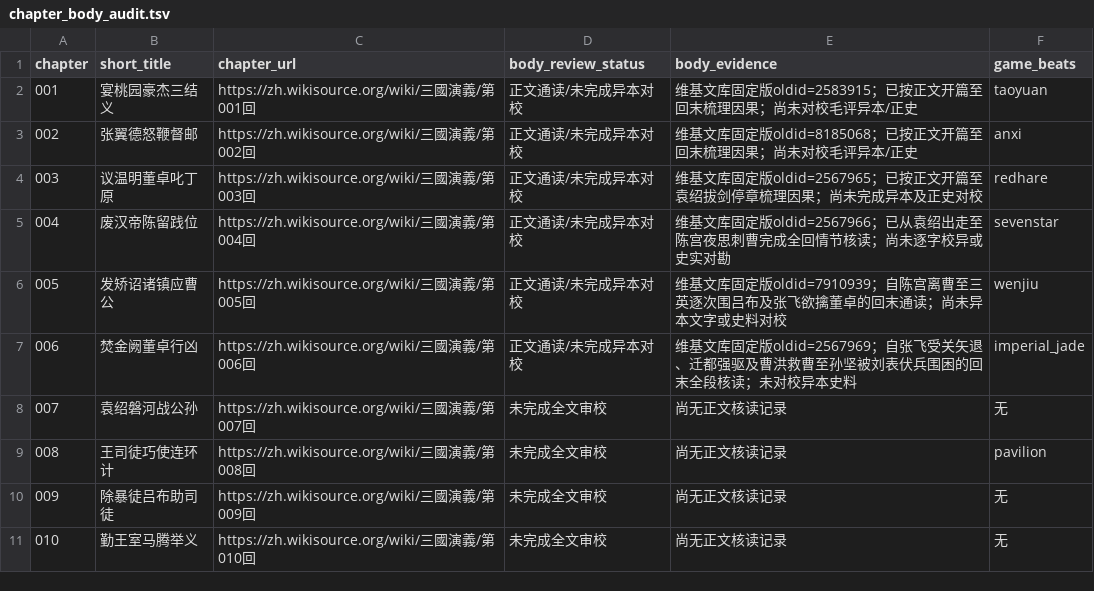
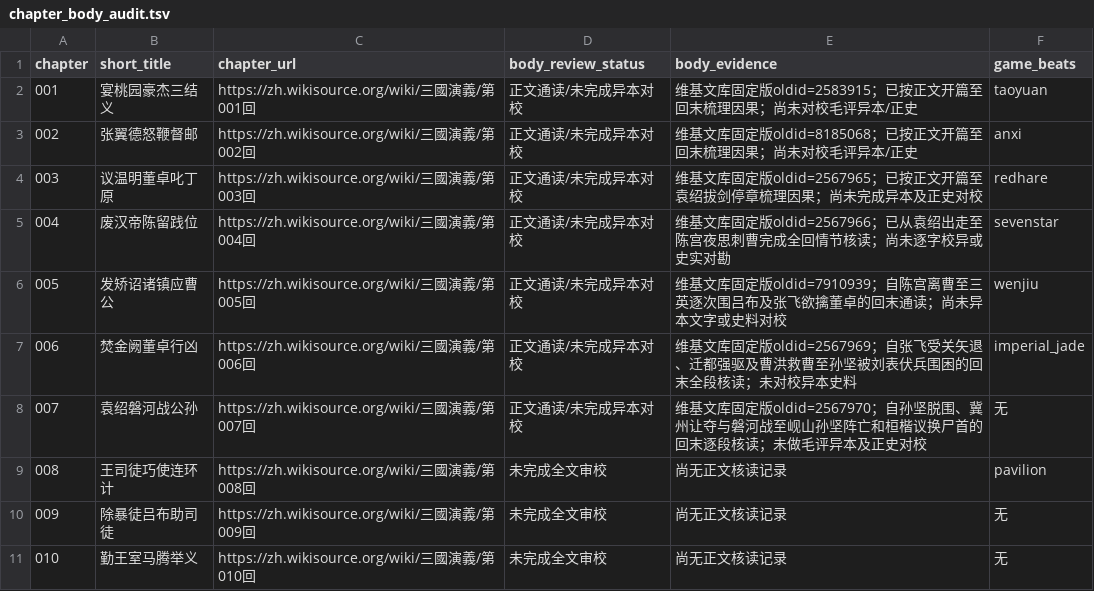
Before and after one commit to jackson-heylion/Three-Kingdoms-Spire-Reborn, a TSV file: data/chapter_body_audit.tsv, drawn as a sheet; only a part is shown.

Commit message:
docs(P1): read chapter VII against pinned full text and record provenance

```diff
--- a/data/chapter_body_audit.tsv
+++ b/data/chapter_body_audit.tsv
@@ -7,3 +7,3 @@ chapter	short_title	chapter_url	body_review_status	body_evidence	game_beats
 006	焚金阙董卓行凶	https://zh.wikisource.org/wiki/三國演義/第006回	正文通读/未完成异本对校	维基文库固定版oldid=2567969；自张飞受关矢退、迁都强驱及曹洪救曹至孙坚被刘表伏兵围困的回末全段核读；未对校异本史料	imperial_jade
-007	袁绍磐河战公孙	https://zh.wikisource.org/wiki/三國演義/第007回	未完成全文审校	尚无正文核读记录	无
+007	袁绍磐河战公孙	https://zh.wikisource.org/wiki/三國演義/第007回	正文通读/未完成异本对校	维基文库固定版oldid=2567970；自孙坚脱围、冀州让夺与磐河战至岘山孙坚阵亡和桓楷议换尸首的回末逐段核读；未做毛评异本及正史对校	无
 008	王司徒巧使连环计	https://zh.wikisource.org/wiki/三國演義/第008回	未完成全文审校	尚无正文核读记录	pavilion
```
Also changed, not shown: 3 other files.
